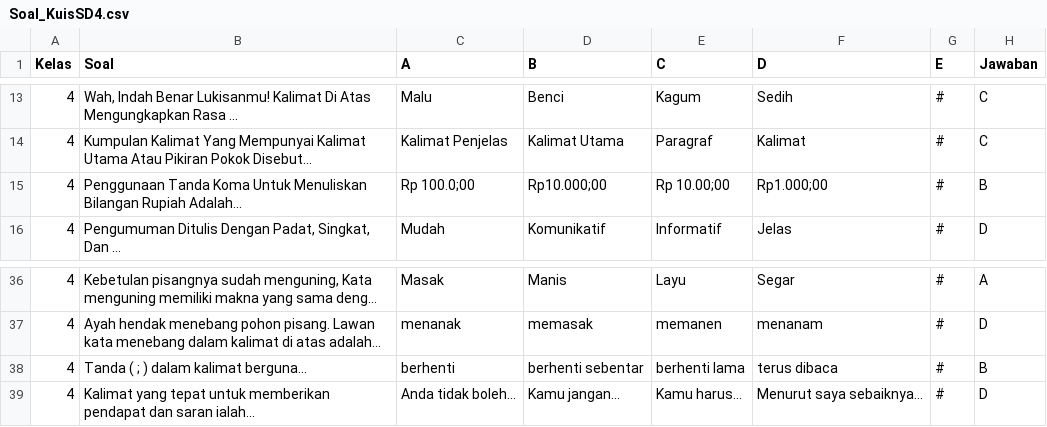
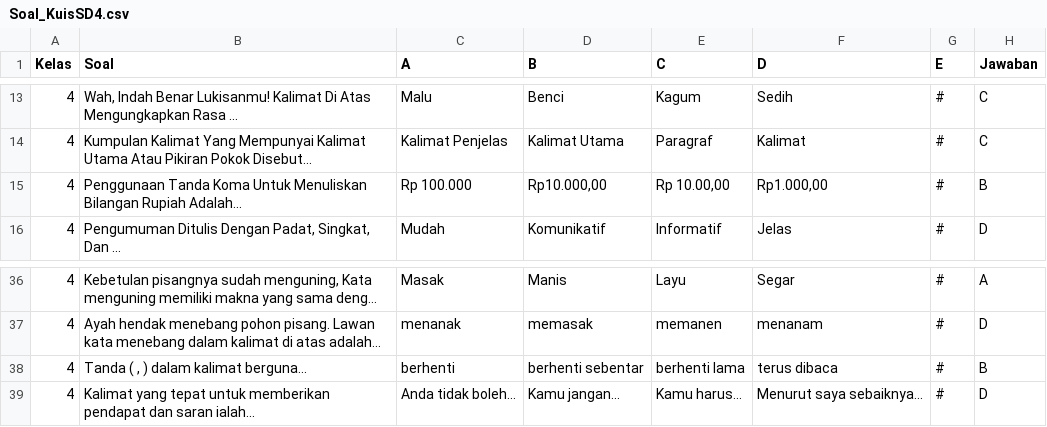
Before and after one commit to RamesProjectGames/TeensDays, a CSV file: Assets/Resources/Soal_KuisSD4.csv, drawn as a sheet; only a part is shown, gaps mark what is left out; long unchanged cells end in ….

```diff
--- a/Assets/Resources/Soal_KuisSD4.csv
+++ b/Assets/Resources/Soal_KuisSD4.csv
@@ -14,3 +14,3 @@ Kelas;Soal;A;B;C;D;E;Jawaban
 4;Kumpulan Kalimat Yang Mempunyai Kalimat Utama Atau Pikiran Pokok Disebut...;Kalimat Penjelas;Kalimat Utama;Paragraf;Kalimat;#;C
-4;Penggunaan Tanda Koma Untuk Menuliskan Bilangan Rupiah Adalah...;"Rp 100.0;00";"Rp10.000;00";"Rp 10.00;00";"Rp1.000;00";#;B
+4;Penggunaan Tanda Koma Untuk Menuliskan Bilangan Rupiah Adalah...;"Rp 100.000";"Rp10.000,00";"Rp 10.00,00";"Rp1.000,00";#;B
 4;"Pengumuman Ditulis Dengan Padat, Singkat, Dan ...";Mudah;Komunikatif;Informatif;Jelas;#;D
@@ -37,3 +37,3 @@ Kelas;Soal;A;B;C;D;E;Jawaban
 4;"Ayah hendak menebang pohon pisang." Lawan kata menebang dalam kalimat di atas adalah...;menanak;memasak;memanen;menanam;#;D
-4;"Tanda ( ; ) dalam kalimat berguna...";berhenti;berhenti sebentar;berhenti lama;terus dibaca;#;B
+4;"Tanda ( , ) dalam kalimat berguna...";berhenti;berhenti sebentar;berhenti lama;terus dibaca;#;B
 4;Kalimat yang tepat untuk memberikan pendapat dan saran ialah...;Anda tidak boleh...;Kamu jangan...;Kamu harus...;Menurut saya sebaiknya...;#;D
```
Also changed, not shown: 9 other files.
